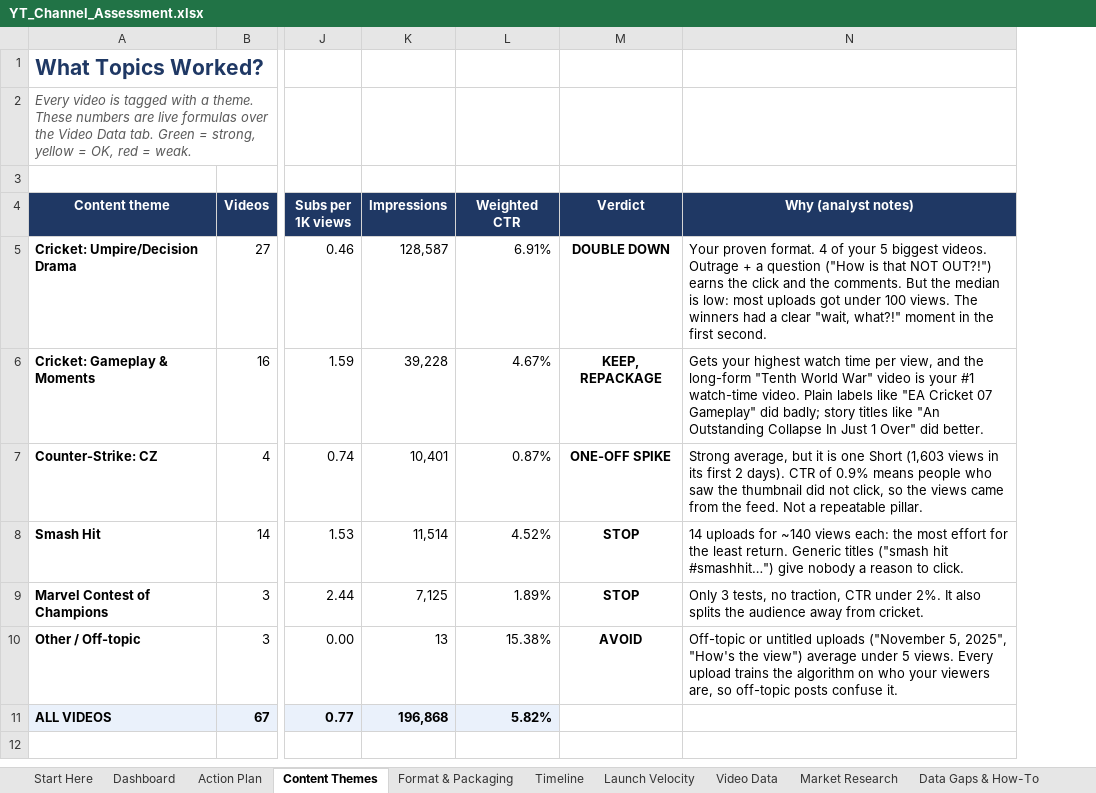
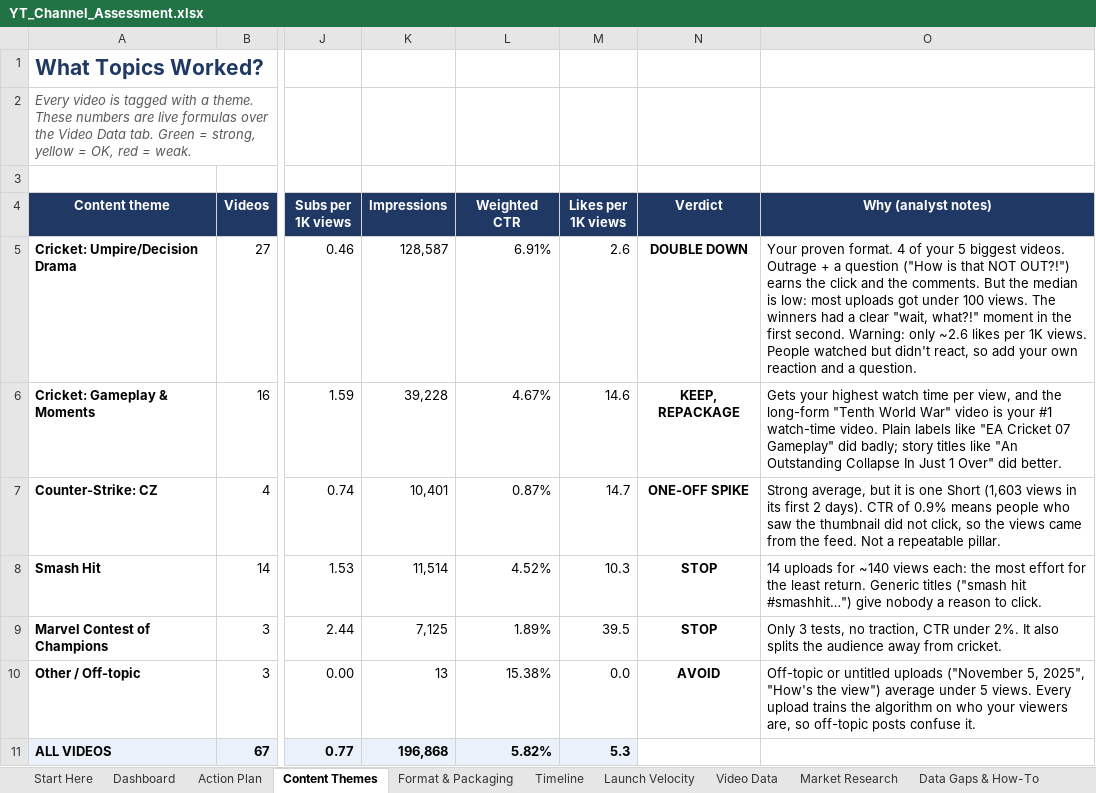
Before and after one commit to manojkarthik121-eng/1, an Excel workbook: YT_Channel_Assessment.xlsx, sheet Content Themes, drawn as a sheet; only a part is shown, gaps mark what is left out; values as stored, in another font and other column widths than the file's, no borders; charts and pictures and conditional formats not drawn; addresses are those after the commit; the diff names each change by its address in the sheet, - before the commit and + after, or states it on an @@ line.

```diff
--- a/YT_Channel_Assessment.xlsx (sheet Content Themes)
+++ b/YT_Channel_Assessment.xlsx (sheet Content Themes)
+column M (Likes per 1K views), rows 5-11: 2.6 | 14.6 | 14.7 | 10.3 | 39.5 | 0.0 | 5.3
-O5 (Why (analyst notes)): …first second.
+O5 (Why (analyst notes)): …first second. Warning: only ~2.6 likes per 1K views. People watched but didn't react, so add your own reaction and a question.
```
Also changed, not shown: sheet Format & Packaging, sheet Video Data, sheet Dashboard, sheet Market Research, sheet Data Gaps & How-To, sheet Start Here, 1 more sheet, formulas that keep their value, charts or pictures.
